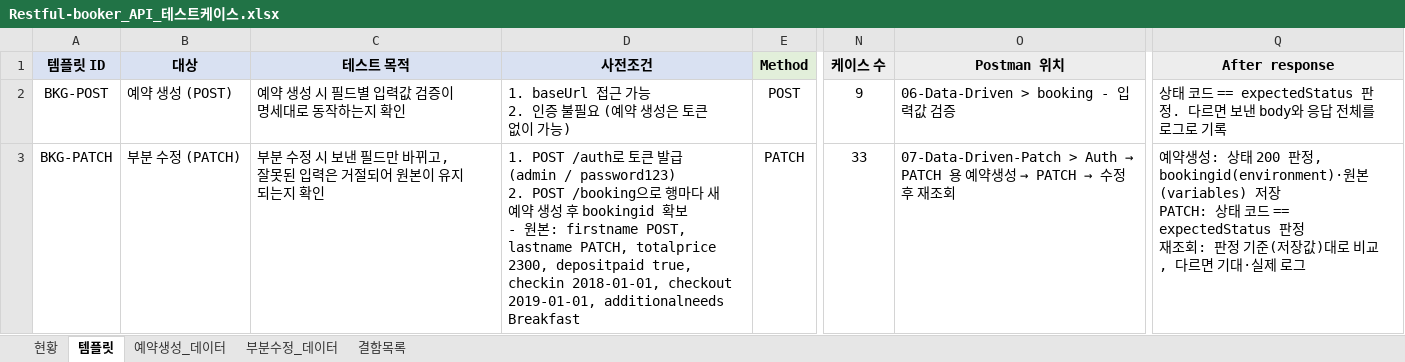
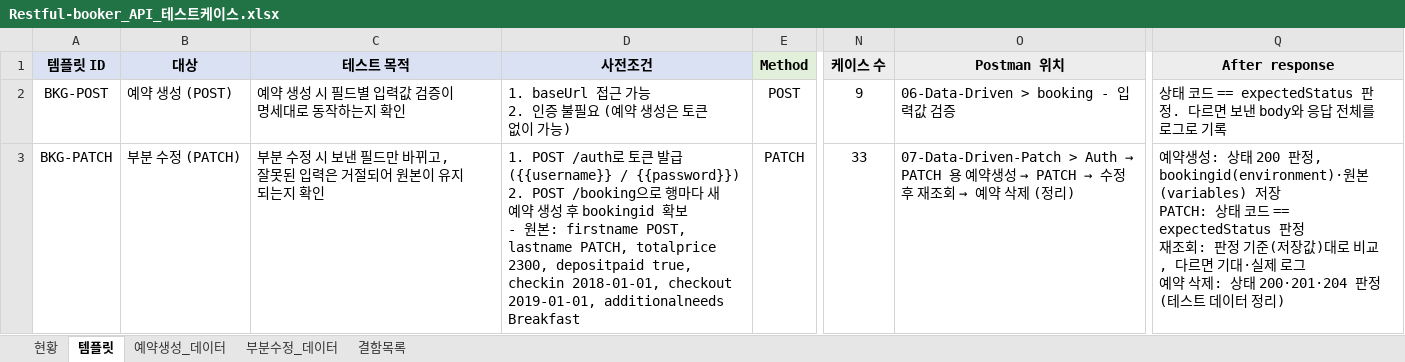
Before and after one commit to IWlastnameisKim/api-test-restful-booker, an Excel workbook: docs/Restful-booker_API_테스트케이스.xlsx, sheet 템플릿, drawn as a sheet; only a part is shown, gaps mark what is left out; values as stored, in another font and other column widths than the file's, no borders; ↵ is a line break in a cell; the diff names each change by its address in the sheet, - before the commit and + after, or states it on an @@ line.

```diff
--- a/docs/Restful-booker_API_테스트케이스.xlsx (sheet 템플릿)
+++ b/docs/Restful-booker_API_테스트케이스.xlsx (sheet 템플릿)
-D3 (사전조건): …급 (admin / password123) ↵ 2. POST…
+D3 (사전조건): …급 ({{username}} / {{password}}) ↵ 2. POST…
@@ O3 (Postman 위치): …조회 → …조회 → 예약 삭제 (정리) @@
-Q3 (After response): …제 로그
+Q3 (After response): …제 로그 ↵ 예약 삭제: 상태 200·201·204 판정 (테스트 데이터 정리)
```
Also changed, not shown: sheet 현황, 2 other files.
